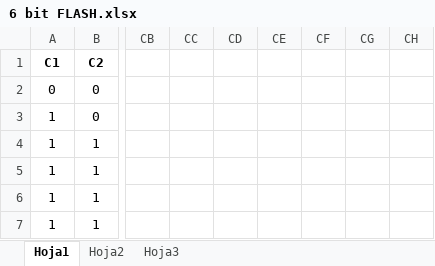
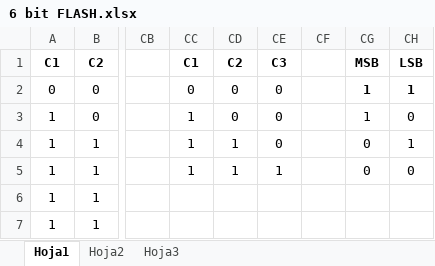
Before and after one commit to ginotkj/fiocs, an Excel workbook: Documentation/6 bit FLASH.xlsx, sheet Hoja1, drawn as a sheet; only a part is shown, gaps mark what is left out; values as stored, in another font and other column widths than the file's, no borders; conditional formats not drawn; the diff names each change by its address in the sheet, - before the commit and + after, or states it on an @@ line.

```diff
--- a/Documentation/6 bit FLASH.xlsx (sheet Hoja1)
+++ b/Documentation/6 bit FLASH.xlsx (sheet Hoja1)
-CC1: (empty)
+CC1: C1
-CD1: (empty)
+CD1: C2
-CE1: (empty)
+CE1: C3
-CG1: (empty)
+CG1: MSB
-CH1: (empty)
+CH1: LSB
-CC2 (C1): (empty)
+CC2 (C1): 0
-CD2:CD3 (C2): (empty)
+CD2:CD3 (C2): 0
-CE2:CE4 (C3): (empty)
+CE2:CE4 (C3): 0
-CG2:CG3 (MSB): (empty)
+CG2:CG3 (MSB): 1
-CH2 (LSB): (empty)
+CH2 (LSB): 1
-CC3:CC5 (C1): (empty)
+CC3:CC5 (C1): 1
-CH3 (LSB): (empty)
+CH3 (LSB): 0
-CD4:CD5 (C2): (empty)
+CD4:CD5 (C2): 1
-CG4:CG5 (MSB): (empty)
+CG4:CG5 (MSB): 0
-CH4 (LSB): (empty)
+CH4 (LSB): 1
-CE5 (C3): (empty)
+CE5 (C3): 1
-CH5 (LSB): (empty)
+CH5 (LSB): 0
```
Also changed, not shown: 2 other files.
